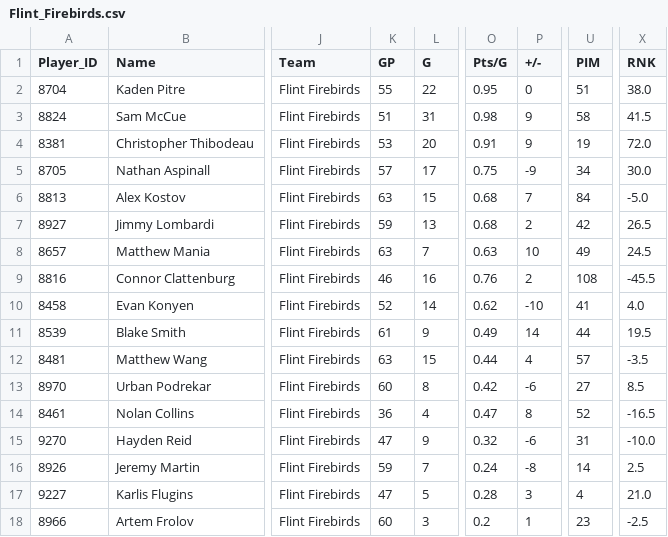
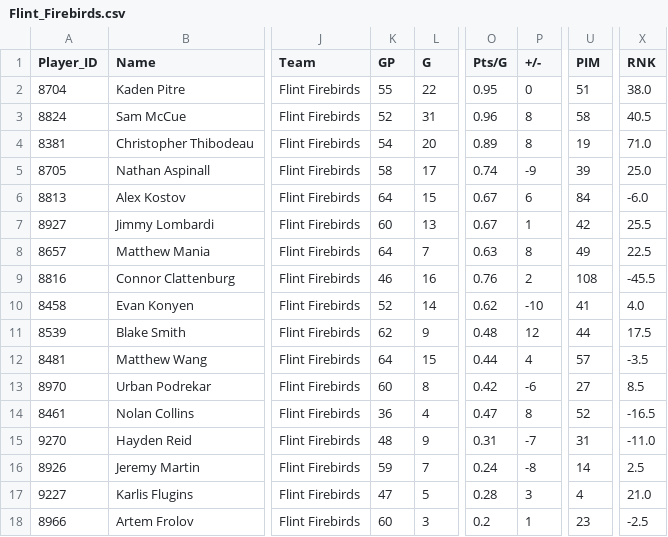
Before and after one commit to InsightDynamics/OHLStatHub, a CSV file: docs/OHL_STATS/Flint_Firebirds.csv, drawn as a sheet; only a part is shown, gaps mark what is left out; the diff covers the shown part only; the diff names each change by its address in the sheet, - before the commit and + after, or states it on an @@ line.

```diff
--- a/docs/OHL_STATS/Flint_Firebirds.csv
+++ b/docs/OHL_STATS/Flint_Firebirds.csv
-K3 (GP): 51
+K3 (GP): 52
-O3 (Pts/G): 0.98
+O3 (Pts/G): 0.96
-P3:P4 (+/-): 9
+P3:P4 (+/-): 8
-X3 (RNK): 41.5
+X3 (RNK): 40.5
-K4 (GP): 53
+K4 (GP): 54
-O4 (Pts/G): 0.91
+O4 (Pts/G): 0.89
-X4 (RNK): 72.0
+X4 (RNK): 71.0
-K5 (GP): 57
+K5 (GP): 58
-O5 (Pts/G): 0.75
+O5 (Pts/G): 0.74
-U5 (PIM): 34
+U5 (PIM): 39
-X5 (RNK): 30.0
+X5 (RNK): 25.0
-K6 (GP): 63
+K6 (GP): 64
-O6:O7 (Pts/G): 0.68
+O6:O7 (Pts/G): 0.67
-P6 (+/-): 7
+P6 (+/-): 6
-X6 (RNK): -5.0
+X6 (RNK): -6.0
-K7 (GP): 59
+K7 (GP): 60
-P7 (+/-): 2
+P7 (+/-): 1
-X7 (RNK): 26.5
+X7 (RNK): 25.5
-K8 (GP): 63
+K8 (GP): 64
-P8 (+/-): 10
+P8 (+/-): 8
-X8 (RNK): 24.5
+X8 (RNK): 22.5
-K11 (GP): 61
+K11 (GP): 62
-O11 (Pts/G): 0.49
+O11 (Pts/G): 0.48
-P11 (+/-): 14
+P11 (+/-): 12
-X11 (RNK): 19.5
+X11 (RNK): 17.5
-K12 (GP): 63
+K12 (GP): 64
-K15 (GP): 47
+K15 (GP): 48
-O15 (Pts/G): 0.32
+O15 (Pts/G): 0.31
-P15 (+/-): -6
+P15 (+/-): -7
-X15 (RNK): -10.0
+X15 (RNK): -11.0
```
Also changed, not shown: 5 edited cells elsewhere in this file, docs/OHL_STATS/Kitchener_Rangers.csv, docs/OHL_STATS/LeagueStats_2024_2025.csv, 15 other files.
